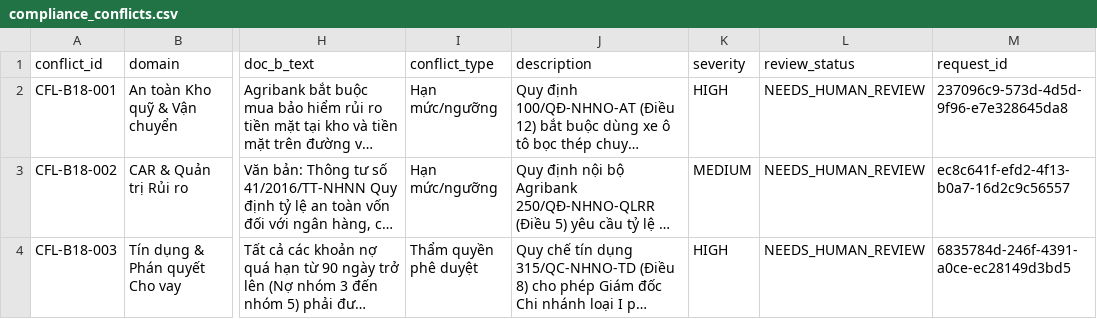
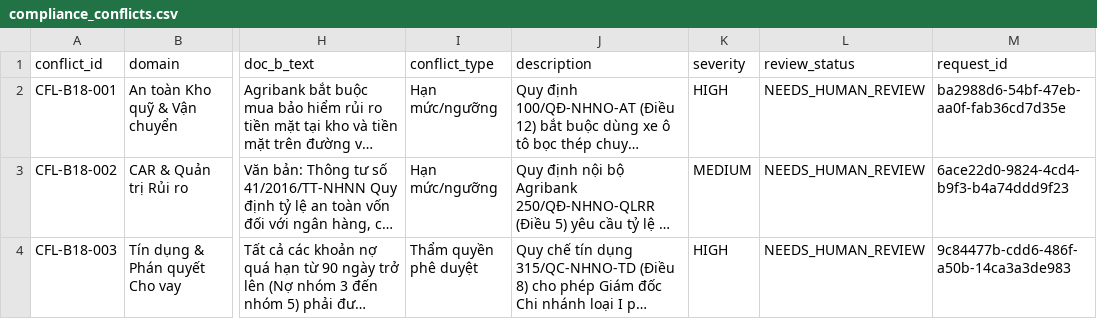
Before and after one commit to ngocntm106/RAG-Agri, a CSV file: graph_rag_labs/buoi_17/outputs/compliance_conflicts.csv, drawn as a sheet; only a part is shown, gaps mark what is left out; long unchanged cells end in …; the diff names each change by its address in the sheet, - before the commit and + after, or states it on an @@ line.

```diff
--- a/graph_rag_labs/buoi_17/outputs/compliance_conflicts.csv
+++ b/graph_rag_labs/buoi_17/outputs/compliance_conflicts.csv
-M2 (request_id): 237096c9-573d-4d5d-9f96-e7e328645da8
+M2 (request_id): ba2988d6-54bf-47eb-aa0f-fab36cd7d35e
-M3 (request_id): ec8c641f-efd2-4f13-b0a7-16d2c9c56557
+M3 (request_id): 6ace22d0-9824-4cd4-b9f3-b4a74ddd9f23
-M4 (request_id): 6835784d-246f-4391-a0ce-ec28149d3bd5
+M4 (request_id): 9c84477b-cdd6-486f-a50b-14ca3a3de983
```
Also changed, not shown: 19 other files.
